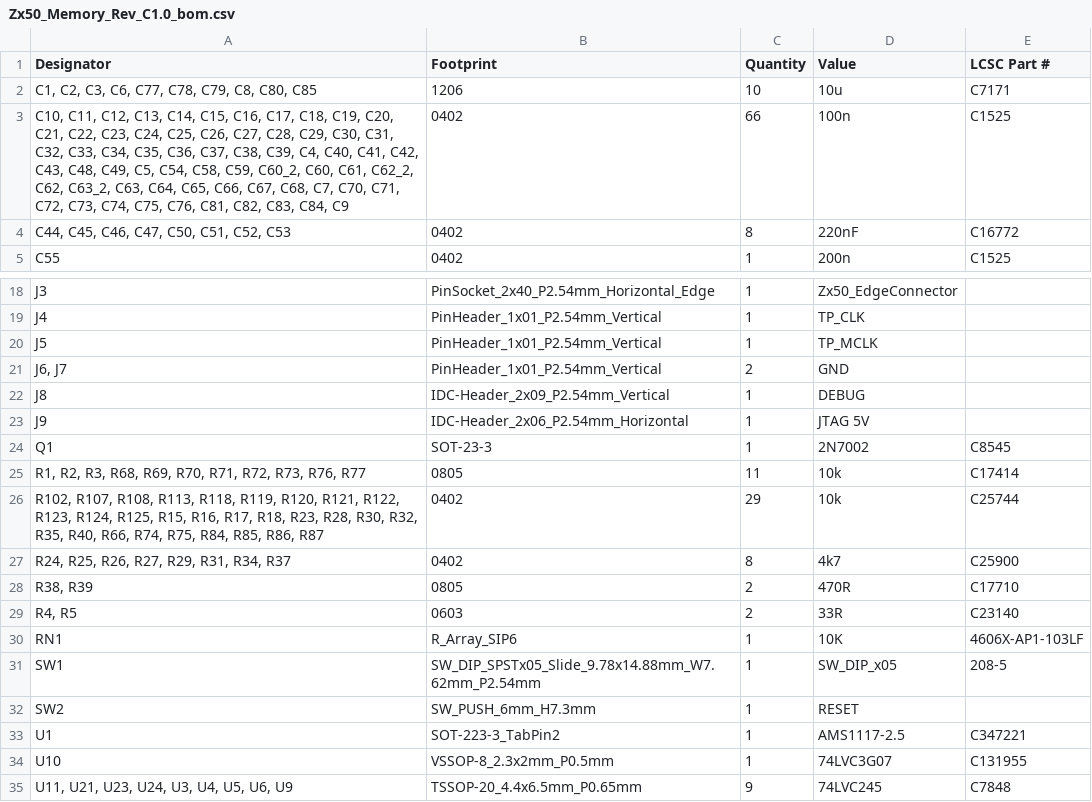
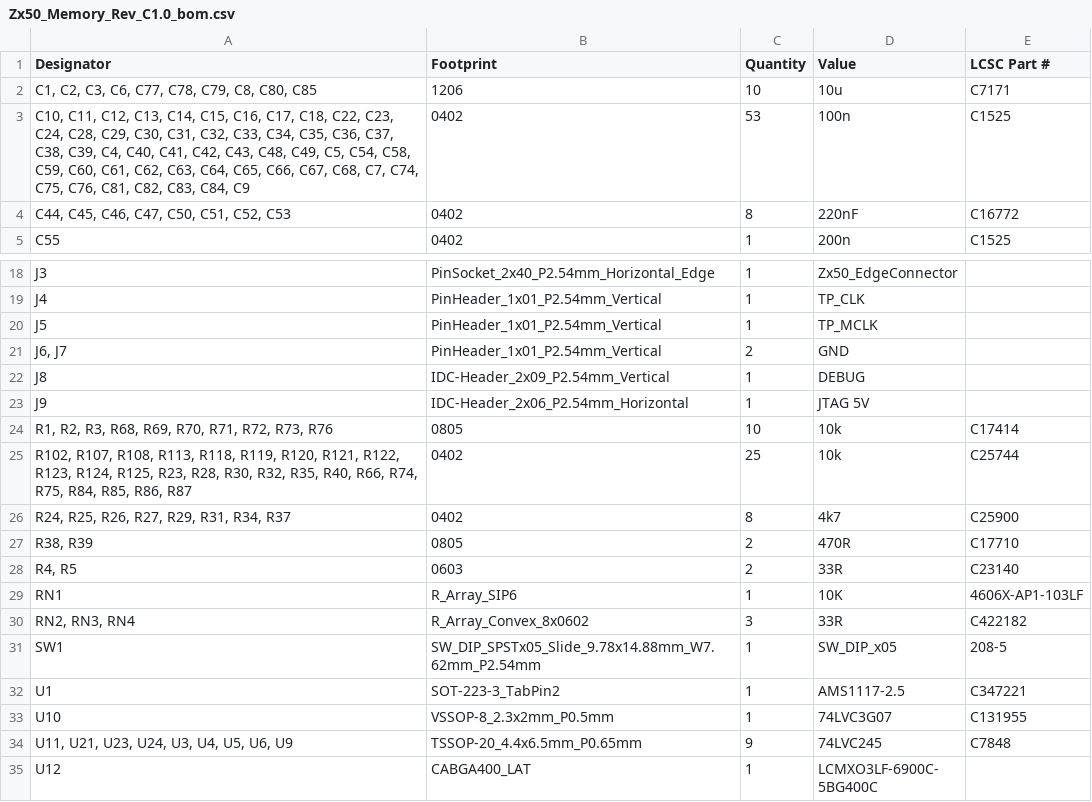
Before and after one commit to mmosko/Zx50, a CSV file: boards/Zx50_MemoryCard_RevC1/production/Zx50_Memory_Rev_C1.0_bom.csv, drawn as a sheet; only a part is shown, gaps mark what is left out; the shorter side is filled out with more unchanged rows.

```diff
--- a/boards/Zx50_MemoryCard_RevC1/production/Zx50_Memory_Rev_C1.0_bom.csv
+++ b/boards/Zx50_MemoryCard_RevC1/production/Zx50_Memory_Rev_C1.0_bom.csv
@@ -2,3 +2,3 @@
 "C1, C2, C3, C6, C77, C78, C79, C8, C80, C85",1206,10,10u,C7171
-"C10, C11, C12, C13, C14, C15, C16, C17, C18, C19, C20, C21, C22, C23, C24, C25, C26, C27, C28, C29, C30, C31, C32, C33, C34, C35, C36, C37, C38, C39, C4, C40, C41, C42, C43, C48, C49, C5, C54, C58, C59, C60_2, C60, C61, C62_2, C62, C63_2, C63, C64, C65, C66, C67, C68, C7, C70, C71, C72, C73, C74, C75, C76, C81, C82, C83, C84, C9",0402,66,100n,C1525
+"C10, C11, C12, C13, C14, C15, C16, C17, C18, C22, C23, C24, C28, C29, C30, C31, C32, C33, C34, C35, C36, C37, C38, C39, C4, C40, C41, C42, C43, C48, C49, C5, C54, C58, C59, C60, C61, C62, C63, C64, C65, C66, C67, C68, C7, C74, C75, C76, C81, C82, C83, C84, C9",0402,53,100n,C1525
 "C44, C45, C46, C47, C50, C51, C52, C53",0402,8,220nF,C16772
@@ -23,5 +23,4 @@ J8,IDC-Header_2x09_P2.54mm_Vertical,1,DEBUG,
 J9,IDC-Header_2x06_P2.54mm_Horizontal,1,JTAG 5V,
-Q1,SOT-23-3,1,2N7002,C8545
-"R1, R2, R3, R68, R69, R70, R71, R72, R73, R76, R77",0805,11,10k,C17414
-"R102, R107, R108, R113, R118, R119, R120, R121, R122, R123, R124, R125, R15, R16, R17, R18, R23, R28, R30, R32, R35, R40, R66, R74, R75, R84, R85, R86, R87",0402,29,10k,C25744
+"R1, R2, R3, R68, R69, R70, R71, R72, R73, R76",0805,10,10k,C17414
+"R102, R107, R108, R113, R118, R119, R120, R121, R122, R123, R124, R125, R23, R28, R30, R32, R35, R40, R66, R74, R75, R84, R85, R86, R87",0402,25,10k,C25744
 "R24, R25, R26, R27, R29, R31, R34, R37",0402,8,4k7,C25900
@@ -30,4 +29,4 @@ Q1,SOT-23-3,1,2N7002,C8545
 RN1,R_Array_SIP6,1,10K,	 4606X-AP1-103LF
+"RN2, RN3, RN4",R_Array_Convex_8x0602,3,33R,C422182
 SW1,SW_DIP_SPSTx05_Slide_9.78x14.88mm_W7.62mm_P2.54mm,1,SW_DIP_x05,208-5
-SW2,SW_PUSH_6mm_H7.3mm,1,RESET,
 U1,SOT-223-3_TabPin2,1,AMS1117-2.5,C347221
```
Also changed, not shown: boards/Zx50_MemoryCard_RevC1/production/Zx50_Memory_Rev_C1.0_designators.csv, boards/Zx50_MemoryCard_RevC1/production/Zx50_Memory_Rev_C1.0_positions.csv, 28 other files.
